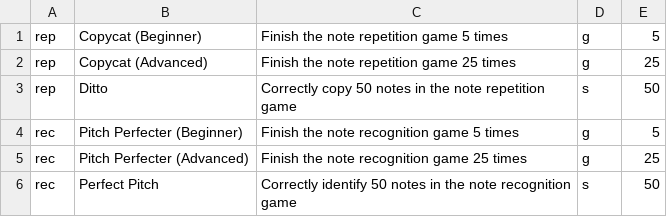
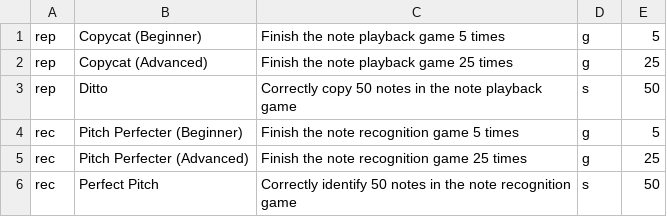
Before and after one commit to LewisSweeney/GuitarTutorApp, a CSV file: app/src/main/assets/csv/badges.csv, drawn as a sheet.

```diff
--- a/app/src/main/assets/csv/badges.csv
+++ b/app/src/main/assets/csv/badges.csv
@@ -1,4 +1,4 @@
-rep,Copycat (Beginner),Finish the note repetition game 5 times,g,5
-rep,Copycat (Advanced),Finish the note repetition game 25 times,g,25
-rep,Ditto,Correctly copy 50 notes in the note repetition game,s,50
+rep,Copycat (Beginner),Finish the note playback game 5 times,g,5
+rep,Copycat (Advanced),Finish the note playback game 25 times,g,25
+rep,Ditto,Correctly copy 50 notes in the note playback game,s,50
 rec,Pitch Perfecter (Beginner),Finish the note recognition game 5 times,g,5
```
Also changed, not shown: 43 other files.
